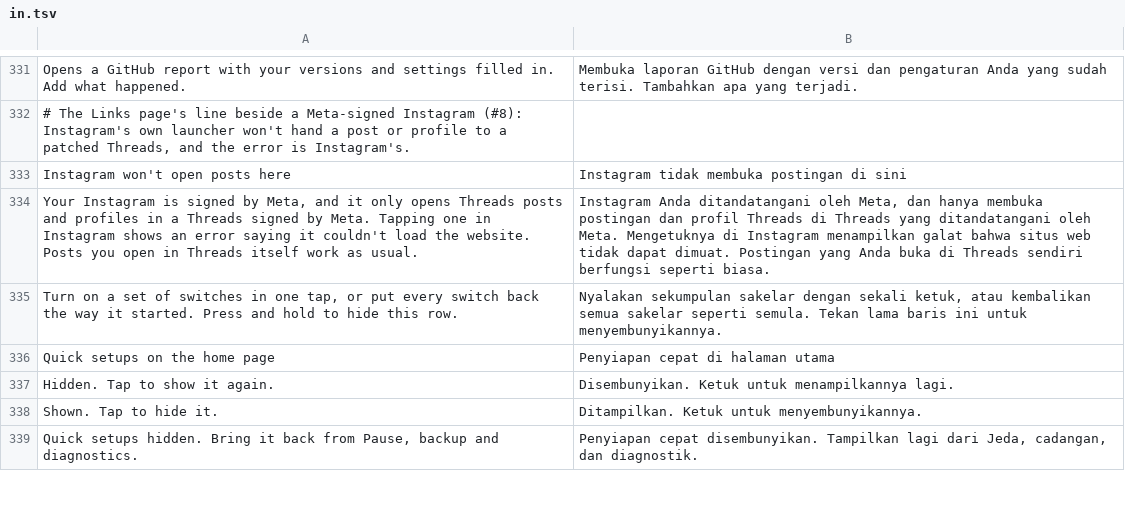
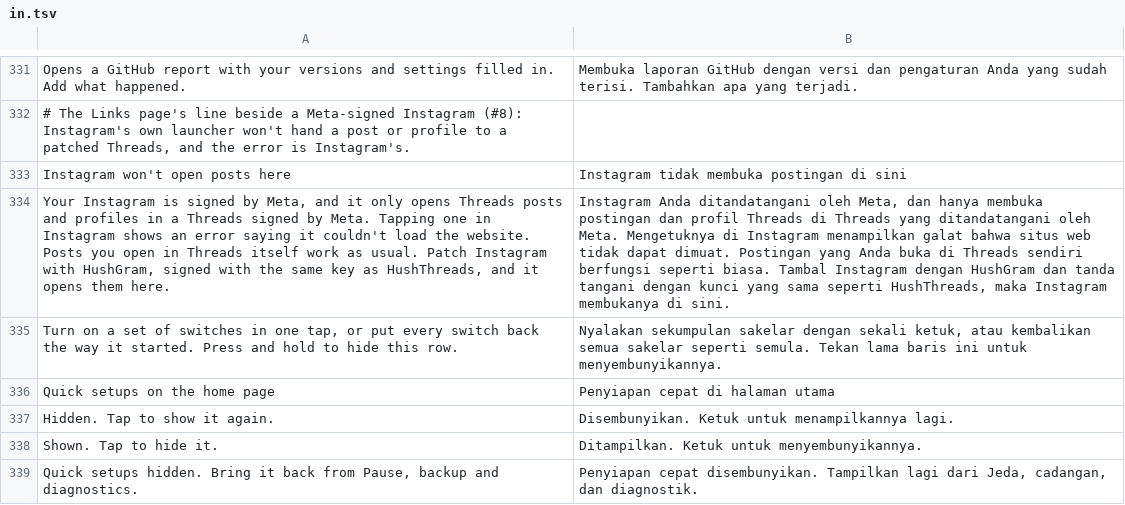
Before and after one commit to SysAdminDoc/HushThreads, a TSV file: extensions/shared/library/src/main/l10n/in.tsv, drawn as a sheet; only a part is shown, gaps mark what is left out; the diff names each change by its address in the sheet, - before the commit and + after, or states it on an @@ line.

Commit message:
Point Meta-signed Instagram users at the HushGram route
The Links notice for a Meta-signed Instagram only said what fails. Instagram
patched with HushGram on the same key passes its family check and opens
Threads posts and profiles in HushThreads (seen on a phone 2026-11-13), so
the notice, its translations and the README Help entry now say so.

Refs #8

```diff
--- a/extensions/shared/library/src/main/l10n/in.tsv
+++ b/extensions/shared/library/src/main/l10n/in.tsv
-A334: …as usual.
+A334: …as usual. Patch Instagram with HushGram, signed with the same key as HushThreads, and it opens them here.
-B334: …seperti biasa.
+B334: …seperti biasa. Tambal Instagram dengan HushGram dan tanda tangani dengan kunci yang sama seperti HushThreads, maka Instagram membukanya di sini.
```
Also changed, not shown: extensions/shared/library/src/main/l10n/de.tsv, extensions/shared/library/src/main/l10n/ko.tsv, 10 other files.
